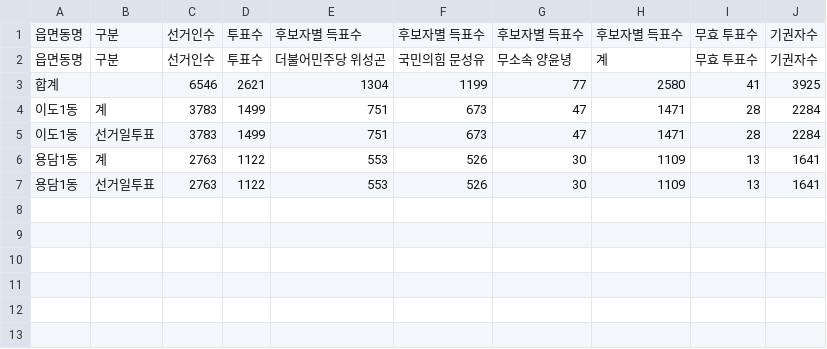
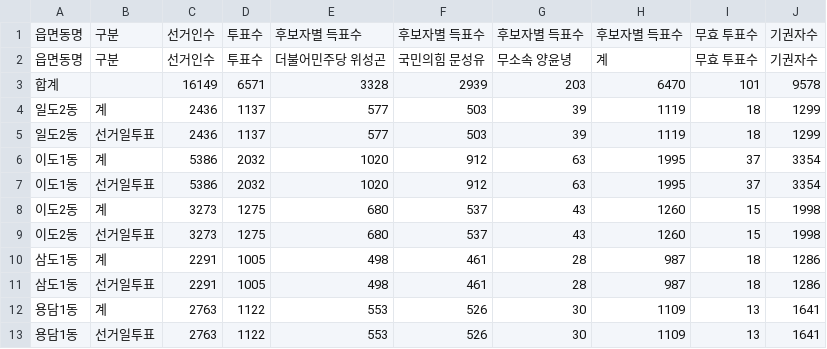
Before and after one commit to anonymous-engineer-25/anonymous-engineer-25.github.io, a CSV file: recent/제주_제주시.csv, drawn as a sheet; removed rows and columns are numbered as before the commit, all else as after; the diff names each change by its address in the sheet, - before the commit and + after, or states it on an @@ line.

```diff
--- a/recent/제주_제주시.csv
+++ b/recent/제주_제주시.csv
-row 3: 합계 |  | 6546 | 2621 | 1304 | 1199 | 77 | 2580 | 41 | 3925
-row 4: 이도1동 | 계 | 3783 | 1499 | 751 | 673 | 47 | 1471 | 28 | 2284
-row 5: 이도1동 | 선거일투표 | 3783 | 1499 | 751 | 673 | 47 | 1471 | 28 | 2284
+row 3: 합계 |  | 16149 | 6571 | 3328 | 2939 | 203 | 6470 | 101 | 9578
+row 4: 일도2동 | 계 | 2436 | 1137 | 577 | 503 | 39 | 1119 | 18 | 1299
+row 5: 일도2동 | 선거일투표 | 2436 | 1137 | 577 | 503 | 39 | 1119 | 18 | 1299
+row 6: 이도1동 | 계 | 5386 | 2032 | 1020 | 912 | 63 | 1995 | 37 | 3354
+row 7: 이도1동 | 선거일투표 | 5386 | 2032 | 1020 | 912 | 63 | 1995 | 37 | 3354
+row 8: 이도2동 | 계 | 3273 | 1275 | 680 | 537 | 43 | 1260 | 15 | 1998
+row 9: 이도2동 | 선거일투표 | 3273 | 1275 | 680 | 537 | 43 | 1260 | 15 | 1998
+row 10: 삼도1동 | 계 | 2291 | 1005 | 498 | 461 | 28 | 987 | 18 | 1286
+row 11: 삼도1동 | 선거일투표 | 2291 | 1005 | 498 | 461 | 28 | 987 | 18 | 1286
```
Also changed, not shown: recent/강원_정선군.csv, recent/부산_중구.csv, 23 other files.
